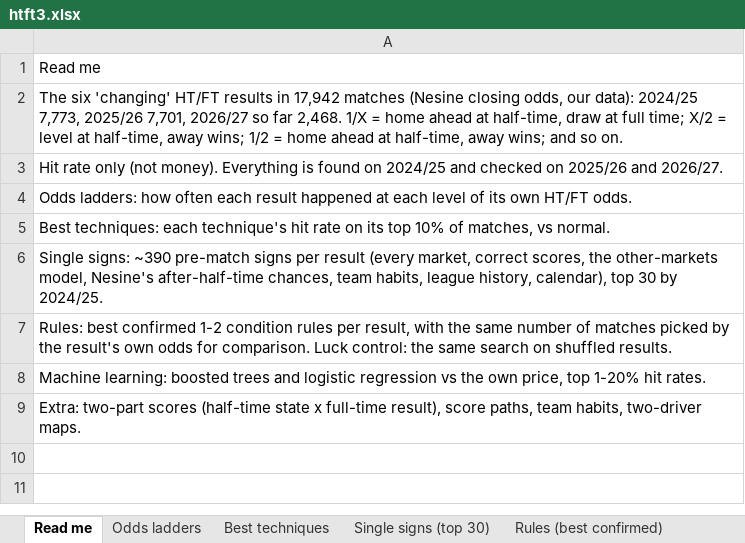
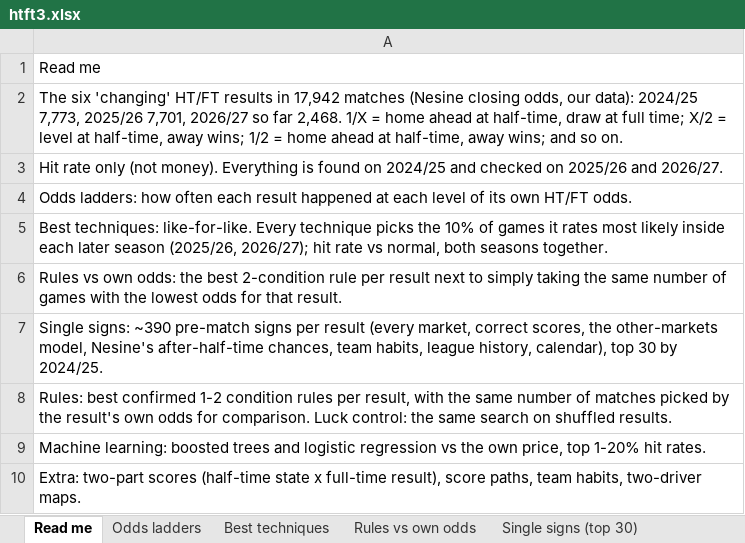
Before and after one commit to hasezer/odds-analysis, an Excel workbook: analysis/output/htft3.xlsx, sheet Read me, drawn as a sheet; values as stored, in another font and other column widths than the file's, no borders; the diff names each change by its address in the sheet, - before the commit and + after, or states it on an @@ line.

```diff
--- a/analysis/output/htft3.xlsx (sheet Read me)
+++ b/analysis/output/htft3.xlsx (sheet Read me)
+sheet tab: Rules vs own odds
-A5: Best techniques: each technique's hit rate on its top 10% of matches, vs normal.
+A5: Best techniques: like-for-like. Every technique picks the 10% of games it rates most likely inside each later season (2025/26, 2026/27); hit rate vs normal, both seasons together.
+row 6: Rules vs own odds: the best 2-condition rule per result next to simply taking the same number of games with the lowest odds for that result.
```
Also changed, not shown: sheet Best techniques, 9 other files.
